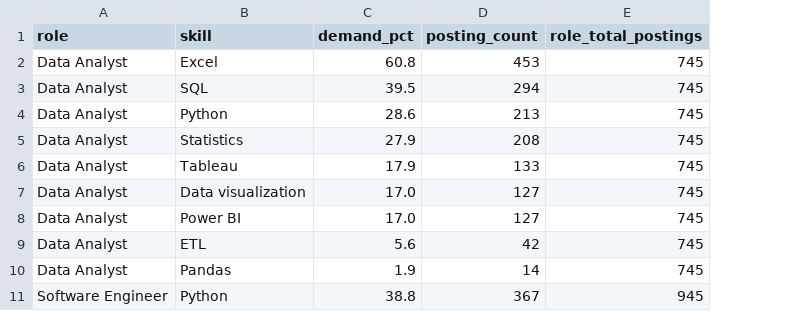
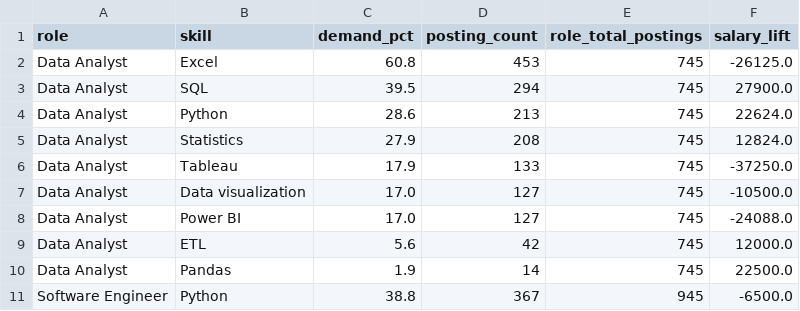
Before and after one commit to Lumiere-ngn/TEAM-05---Job-Search-and-Career-Transition-Support, a CSV file: data/skills_by_role.csv, drawn as a sheet; only a part is shown; the diff names each change by its address in the sheet, - before the commit and + after, or states it on an @@ line.

```diff
--- a/data/skills_by_role.csv
+++ b/data/skills_by_role.csv
+column F (salary_lift), rows 2-11: -26125.0 | 27900.0 | 22624.0 | 12824.0 | -37250.0 | -10500.0 | -24088.0 | 12000.0 | 22500.0 | -6500.0
```
Also changed, not shown: 5 other files.
